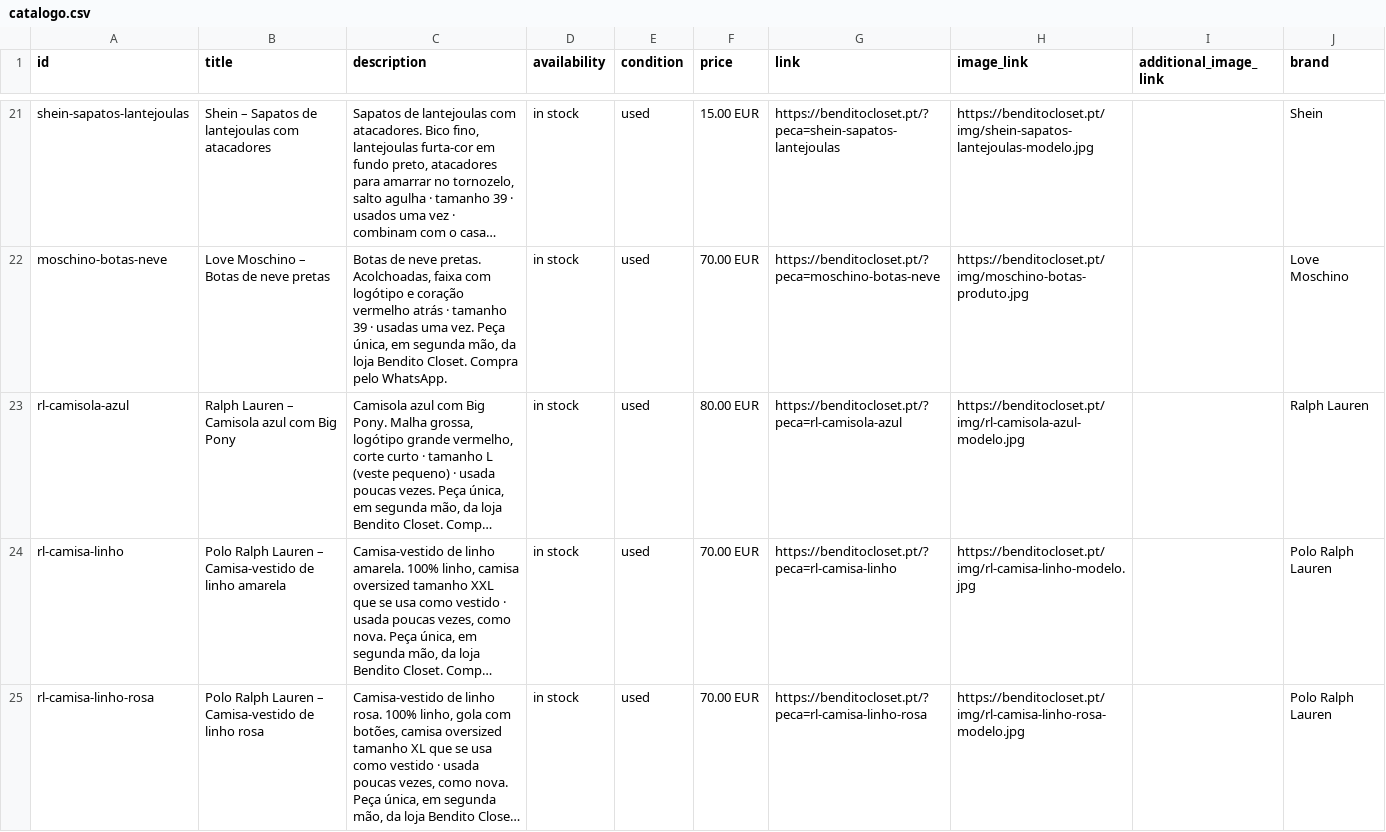
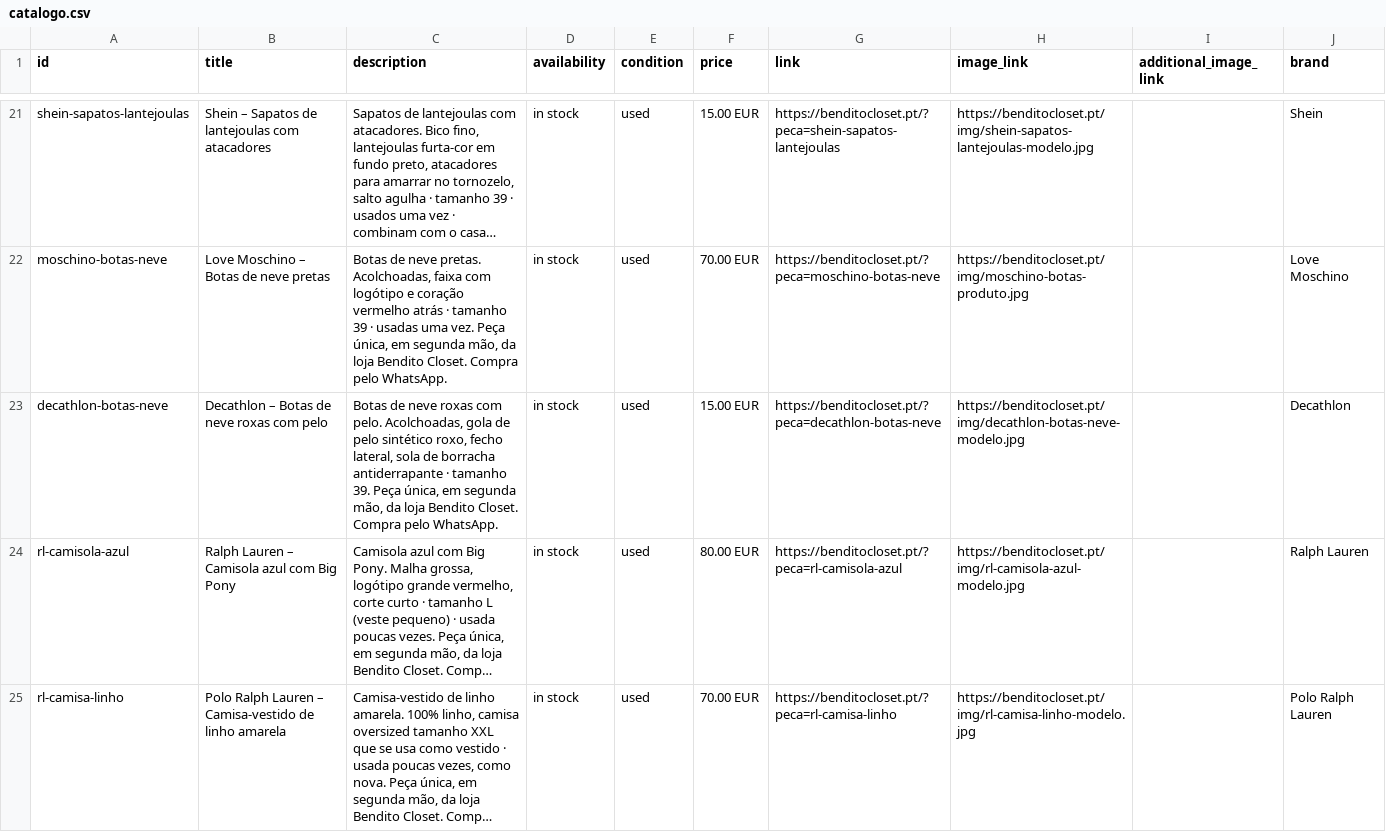
Before and after one commit to benditocloset/benditocloset.github.io, a CSV file: catalogo.csv, drawn as a sheet; only a part is shown, gaps mark what is left out; the shorter side is filled out with more unchanged rows; long unchanged cells end in …; the diff names each change by its address in the sheet, - before the commit and + after, or states it on an @@ line.

```diff
--- a/catalogo.csv
+++ b/catalogo.csv
+row 23: decathlon-botas-neve | Decathlon – Botas de neve roxas com pelo | Botas de neve roxas com pelo. Acolchoadas, gola de pelo sintético roxo, fecho lateral, sola de borracha antiderrapante · tamanho 39. Peça única, em segunda mão, da loja Bendito Closet. Compra pelo WhatsApp. | in stock | used | 15.00 EUR | https://benditocloset.pt/?peca=decathlon-botas-neve | https://benditocloset.pt/img/decathlon-botas-neve-modelo.jpg |  | Decathlon
```
Also changed, not shown: 2 other files.
